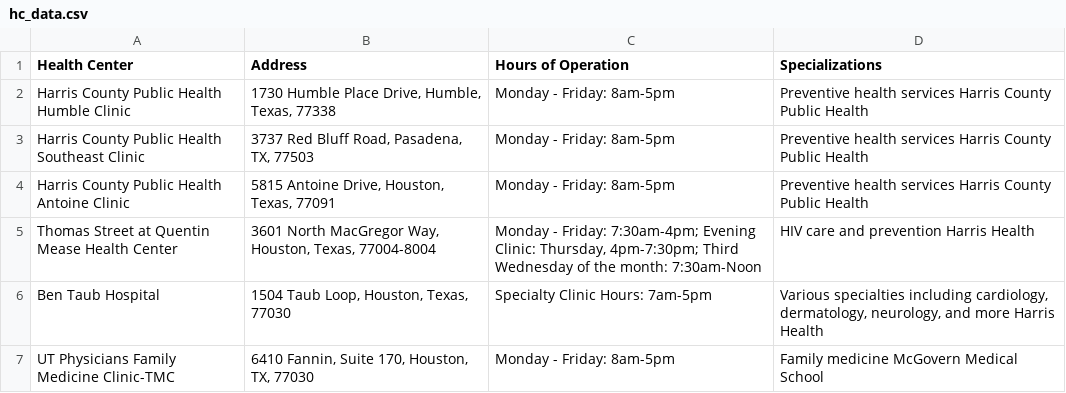
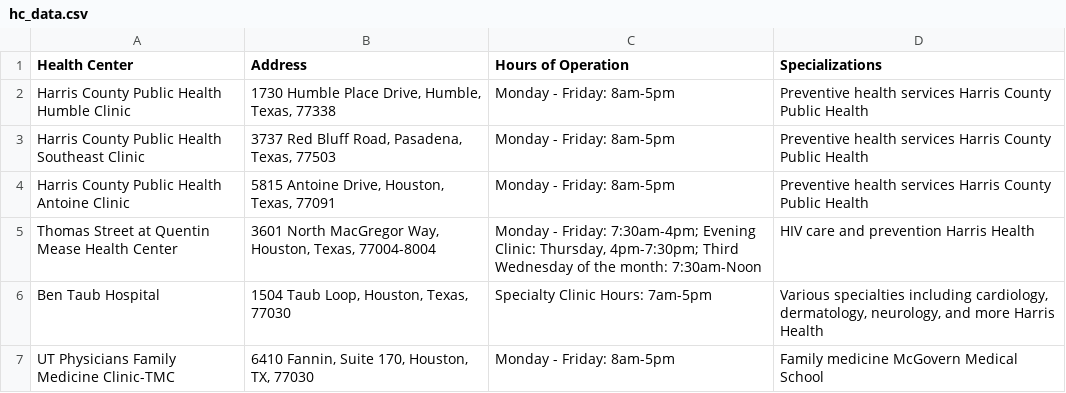
Before and after one commit to kanthipm/medpull, a CSV file: hc_data.csv, drawn as a sheet; only a part is shown.

Commit message:
Update hc_data.csv

```diff
--- a/hc_data.csv
+++ b/hc_data.csv
@@ -2,3 +2,3 @@ Health Center,Address,Hours of Operation,Specializations
 Harris County Public Health Humble Clinic,"1730 Humble Place Drive, Humble, Texas, 77338",Monday - Friday: 8am-5pm,Preventive health services Harris County Public Health
-Harris County Public Health Southeast Clinic,"3737 Red Bluff Road, Pasadena, TX, 77503",Monday - Friday: 8am-5pm,Preventive health services Harris County Public Health
+Harris County Public Health Southeast Clinic,"3737 Red Bluff Road, Pasadena, Texas, 77503",Monday - Friday: 8am-5pm,Preventive health services Harris County Public Health
 Harris County Public Health Antoine Clinic,"5815 Antoine Drive, Houston, Texas, 77091",Monday - Friday: 8am-5pm,Preventive health services Harris County Public Health
```
